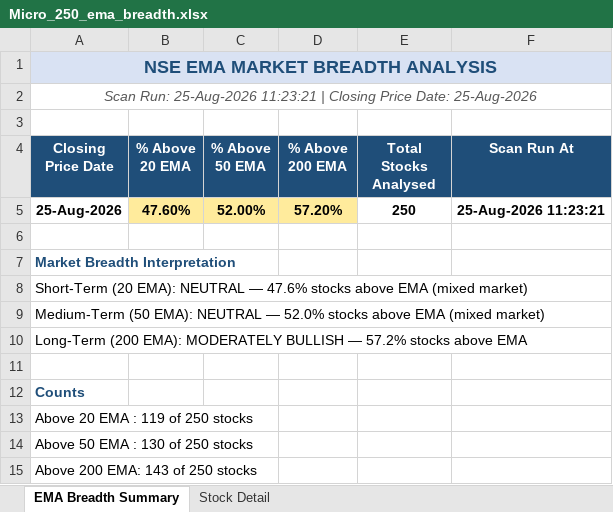
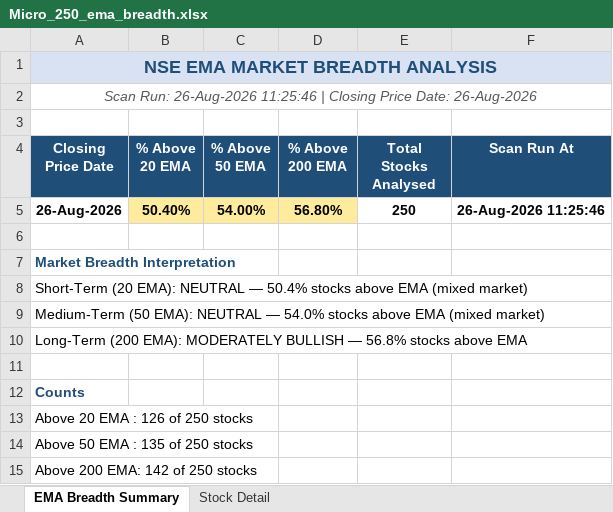
Before and after one commit to nikunj2021/EMA-Screener-, an Excel workbook: Report/EMAReport/Micro_250_ema_breadth.xlsx, sheet EMA Breadth Summary, drawn as a sheet; values as stored, in another font and other column widths than the file's, no borders; removed rows and columns are numbered as before the commit, all else as after; the diff names each change by its address in the sheet, - before the commit and + after, or states it on an @@ line.

```diff
--- a/Report/EMAReport/Micro_250_ema_breadth.xlsx (sheet EMA Breadth Summary)
+++ b/Report/EMAReport/Micro_250_ema_breadth.xlsx (sheet EMA Breadth Summary)
-A2 (Closing Price Date): Scan Run: 25-Aug-2026 11:23:21 | Closing Price Date: 25-Aug-2026
+A2 (Closing Price Date): Scan Run: 26-Aug-2026 11:25:46 | Closing Price Date: 26-Aug-2026
-row 5: 25-Aug-2026 | 47.60% | 52.00% | 57.20% | 250 | 25-Aug-2026 11:23:21
+row 5: 26-Aug-2026 | 50.40% | 54.00% | 56.80% | 250 | 26-Aug-2026 11:25:46
-A8 (Closing Price Date): …NEUTRAL — 47.6% stocks above…
+A8 (Closing Price Date): …NEUTRAL — 50.4% stocks above…
-A9 (Closing Price Date): …NEUTRAL — 52.0% stocks above…
+A9 (Closing Price Date): …NEUTRAL — 54.0% stocks above…
-A10 (Closing Price Date): …BULLISH — 57.2% stocks above…
+A10 (Closing Price Date): …BULLISH — 56.8% stocks above…
-A13 (Closing Price Date): Above 20 EMA : 119 of 250 stocks
+A13 (Closing Price Date): Above 20 EMA : 126 of 250 stocks
-A14 (Closing Price Date): Above 50 EMA : 130 of 250 stocks
+A14 (Closing Price Date): Above 50 EMA : 135 of 250 stocks
-A15 (Closing Price Date): Above 200 EMA: 143 of 250 stocks
+A15 (Closing Price Date): Above 200 EMA: 142 of 250 stocks
```
Also changed, not shown: sheet Stock Detail, Report/EMAReport/Micro_250_ema_breadth_history.xlsx, Report/EMAReport/Sectoral_EMA_Analysis.xlsx, 4 other files.
